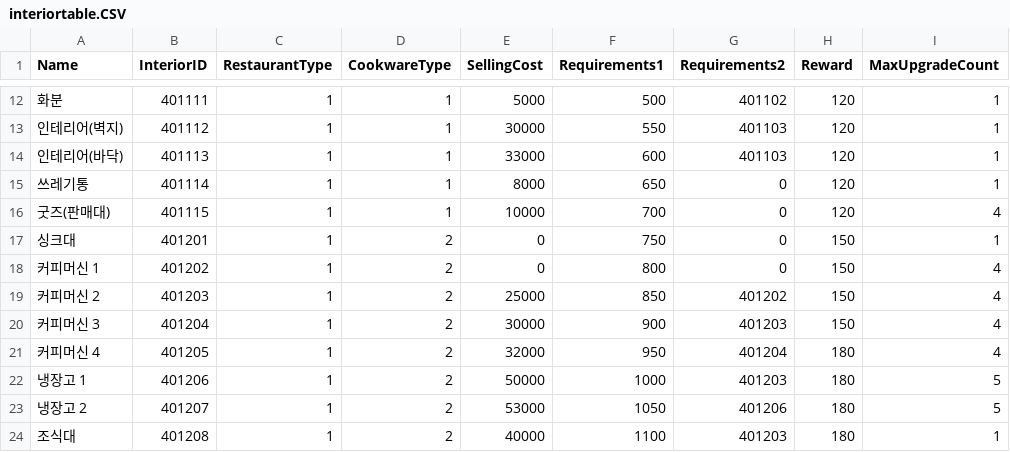
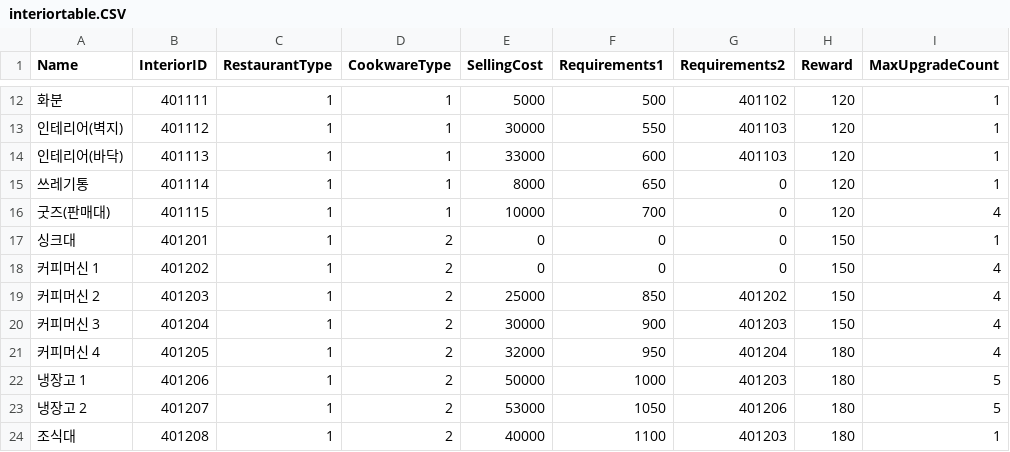
Before and after one commit to Jinwook-Lee9709/ReStartup, a CSV file: Assets/03_Resources/03_DataTable/interiortable.CSV, drawn as a sheet; only a part is shown, gaps mark what is left out; the diff names each change by its address in the sheet, - before the commit and + after, or states it on an @@ line.

Commit message:
테이블 수정

```diff
--- a/Assets/03_Resources/03_DataTable/interiortable.CSV
+++ b/Assets/03_Resources/03_DataTable/interiortable.CSV
-F17 (Requirements1): 750
+F17 (Requirements1): 0
-F18 (Requirements1): 800
+F18 (Requirements1): 0
```
